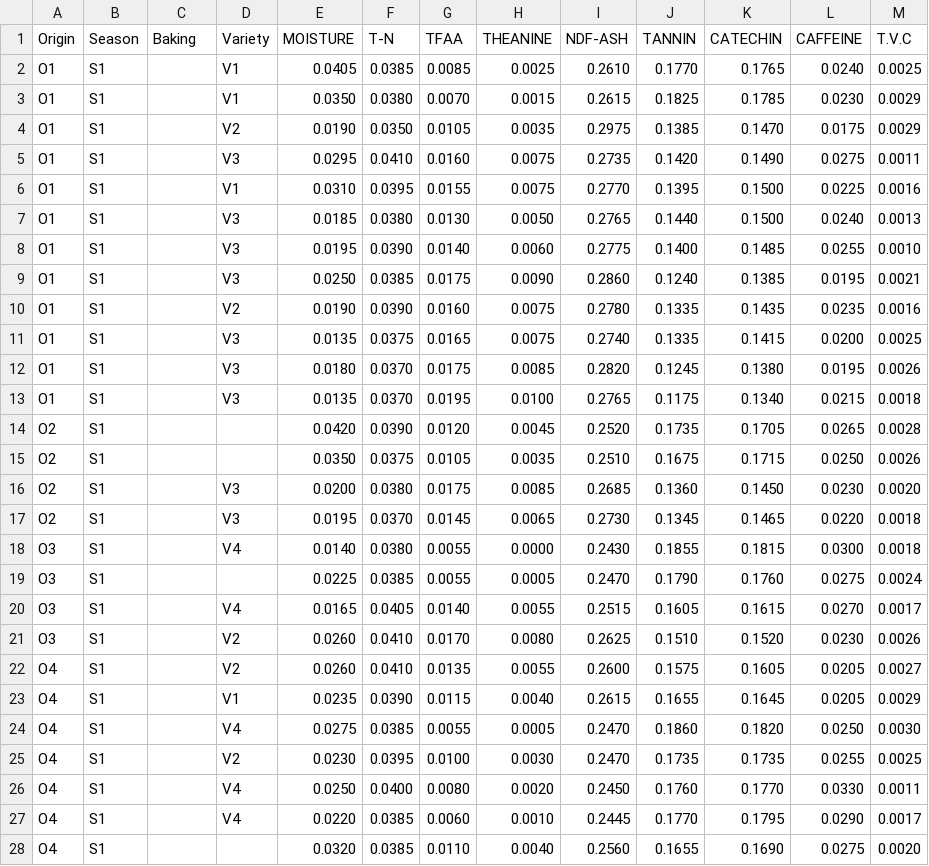
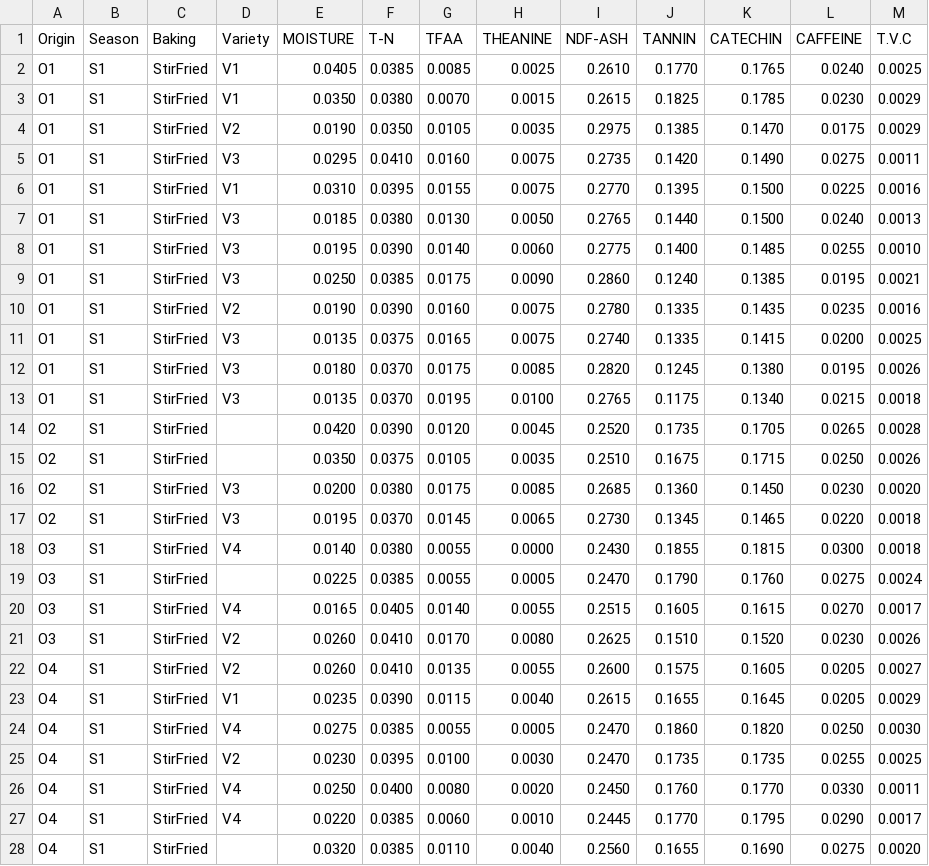
Before and after one commit to lenoxcyy13/Tea-flavor-to-quality, a CSV file: teaFlavor.csv, drawn as a sheet; only a part is shown; the diff covers the shown part only.

Commit message:
Update teaFlavor.csv

```diff
--- a/teaFlavor.csv
+++ b/teaFlavor.csv
@@ -1,28 +1,28 @@
 Origin,Season,Baking,Variety,MOISTURE,T-N,TFAA,THEANINE,NDF-ASH,TANNIN,CATECHIN,CAFFEINE,T.V.C
-O1,S1,,V1,0.0405,0.0385,0.0085,0.0025,0.2610,0.1770,0.1765,0.0240,0.0025
-O1,S1,,V1,0.0350,0.0380,0.0070,0.0015,0.2615,0.1825,0.1785,0.0230,0.0029
-O1,S1,,V2,0.0190,0.0350,0.0105,0.0035,0.2975,0.1385,0.1470,0.0175,0.0029
-O1,S1,,V3,0.0295,0.0410,0.0160,0.0075,0.2735,0.1420,0.1490,0.0275,0.0011
-O1,S1,,V1,0.0310,0.0395,0.0155,0.0075,0.2770,0.1395,0.1500,0.0225,0.0016
-O1,S1,,V3,0.0185,0.0380,0.0130,0.0050,0.2765,0.1440,0.1500,0.0240,0.0013
-O1,S1,,V3,0.0195,0.0390,0.0140,0.0060,0.2775,0.1400,0.1485,0.0255,0.0010
-O1,S1,,V3,0.0250,0.0385,0.0175,0.0090,0.2860,0.1240,0.1385,0.0195,0.0021
-O1,S1,,V2,0.0190,0.0390,0.0160,0.0075,0.2780,0.1335,0.1435,0.0235,0.0016
-O1,S1,,V3,0.0135,0.0375,0.0165,0.0075,0.2740,0.1335,0.1415,0.0200,0.0025
-O1,S1,,V3,0.0180,0.0370,0.0175,0.0085,0.2820,0.1245,0.1380,0.0195,0.0026
-O1,S1,,V3,0.0135,0.0370,0.0195,0.0100,0.2765,0.1175,0.1340,0.0215,0.0018
-O2,S1,,,0.0420,0.0390,0.0120,0.0045,0.2520,0.1735,0.1705,0.0265,0.0028
-O2,S1,,,0.0350,0.0375,0.0105,0.0035,0.2510,0.1675,0.1715,0.0250,0.0026
-O2,S1,,V3,0.0200,0.0380,0.0175,0.0085,0.2685,0.1360,0.1450,0.0230,0.0020
-O2,S1,,V3,0.0195,0.0370,0.0145,0.0065,0.2730,0.1345,0.1465,0.0220,0.0018
-O3,S1,,V4,0.0140,0.0380,0.0055,0.0000,0.2430,0.1855,0.1815,0.0300,0.0018
-O3,S1,,,0.0225,0.0385,0.0055,0.0005,0.2470,0.1790,0.1760,0.0275,0.0024
-O3,S1,,V4,0.0165,0.0405,0.0140,0.0055,0.2515,0.1605,0.1615,0.0270,0.0017
-O3,S1,,V2,0.0260,0.0410,0.0170,0.0080,0.2625,0.1510,0.1520,0.0230,0.0026
-O4,S1,,V2,0.0260,0.0410,0.0135,0.0055,0.2600,0.1575,0.1605,0.0205,0.0027
-O4,S1,,V1,0.0235,0.0390,0.0115,0.0040,0.2615,0.1655,0.1645,0.0205,0.0029
-O4,S1,,V4,0.0275,0.0385,0.0055,0.0005,0.2470,0.1860,0.1820,0.0250,0.0030
-O4,S1,,V2,0.0230,0.0395,0.0100,0.0030,0.2470,0.1735,0.1735,0.0255,0.0025
-O4,S1,,V4,0.0250,0.0400,0.0080,0.0020,0.2450,0.1760,0.1770,0.0330,0.0011
-O4,S1,,V4,0.0220,0.0385,0.0060,0.0010,0.2445,0.1770,0.1795,0.0290,0.0017
-O4,S1,,,0.0320,0.0385,0.0110,0.0040,0.2560,0.1655,0.1690,0.0275,0.0020
+O1,S1,StirFried,V1,0.0405,0.0385,0.0085,0.0025,0.2610,0.1770,0.1765,0.0240,0.0025
+O1,S1,StirFried,V1,0.0350,0.0380,0.0070,0.0015,0.2615,0.1825,0.1785,0.0230,0.0029
+O1,S1,StirFried,V2,0.0190,0.0350,0.0105,0.0035,0.2975,0.1385,0.1470,0.0175,0.0029
+O1,S1,StirFried,V3,0.0295,0.0410,0.0160,0.0075,0.2735,0.1420,0.1490,0.0275,0.0011
+O1,S1,StirFried,V1,0.0310,0.0395,0.0155,0.0075,0.2770,0.1395,0.1500,0.0225,0.0016
+O1,S1,StirFried,V3,0.0185,0.0380,0.0130,0.0050,0.2765,0.1440,0.1500,0.0240,0.0013
+O1,S1,StirFried,V3,0.0195,0.0390,0.0140,0.0060,0.2775,0.1400,0.1485,0.0255,0.0010
+O1,S1,StirFried,V3,0.0250,0.0385,0.0175,0.0090,0.2860,0.1240,0.1385,0.0195,0.0021
+O1,S1,StirFried,V2,0.0190,0.0390,0.0160,0.0075,0.2780,0.1335,0.1435,0.0235,0.0016
+O1,S1,StirFried,V3,0.0135,0.0375,0.0165,0.0075,0.2740,0.1335,0.1415,0.0200,0.0025
+O1,S1,StirFried,V3,0.0180,0.0370,0.0175,0.0085,0.2820,0.1245,0.1380,0.0195,0.0026
+O1,S1,StirFried,V3,0.0135,0.0370,0.0195,0.0100,0.2765,0.1175,0.1340,0.0215,0.0018
+O2,S1,StirFried,,0.0420,0.0390,0.0120,0.0045,0.2520,0.1735,0.1705,0.0265,0.0028
+O2,S1,StirFried,,0.0350,0.0375,0.0105,0.0035,0.2510,0.1675,0.1715,0.0250,0.0026
+O2,S1,StirFried,V3,0.0200,0.0380,0.0175,0.0085,0.2685,0.1360,0.1450,0.0230,0.0020
+O2,S1,StirFried,V3,0.0195,0.0370,0.0145,0.0065,0.2730,0.1345,0.1465,0.0220,0.0018
+O3,S1,StirFried,V4,0.0140,0.0380,0.0055,0.0000,0.2430,0.1855,0.1815,0.0300,0.0018
+O3,S1,StirFried,,0.0225,0.0385,0.0055,0.0005,0.2470,0.1790,0.1760,0.0275,0.0024
+O3,S1,StirFried,V4,0.0165,0.0405,0.0140,0.0055,0.2515,0.1605,0.1615,0.0270,0.0017
+O3,S1,StirFried,V2,0.0260,0.0410,0.0170,0.0080,0.2625,0.1510,0.1520,0.0230,0.0026
+O4,S1,StirFried,V2,0.0260,0.0410,0.0135,0.0055,0.2600,0.1575,0.1605,0.0205,0.0027
+O4,S1,StirFried,V1,0.0235,0.0390,0.0115,0.0040,0.2615,0.1655,0.1645,0.0205,0.0029
+O4,S1,StirFried,V4,0.0275,0.0385,0.0055,0.0005,0.2470,0.1860,0.1820,0.0250,0.0030
+O4,S1,StirFried,V2,0.0230,0.0395,0.0100,0.0030,0.2470,0.1735,0.1735,0.0255,0.0025
+O4,S1,StirFried,V4,0.0250,0.0400,0.0080,0.0020,0.2450,0.1760,0.1770,0.0330,0.0011
+O4,S1,StirFried,V4,0.0220,0.0385,0.0060,0.0010,0.2445,0.1770,0.1795,0.0290,0.0017
+O4,S1,StirFried,,0.0320,0.0385,0.0110,0.0040,0.2560,0.1655,0.1690,0.0275,0.0020
```
Also changed, not shown: 57 edited cells elsewhere in this file.
